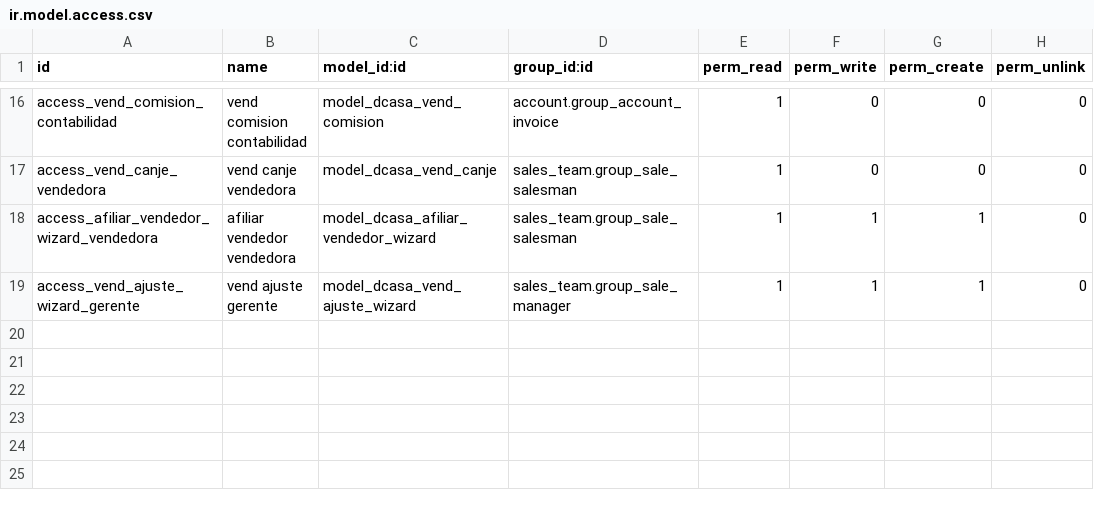
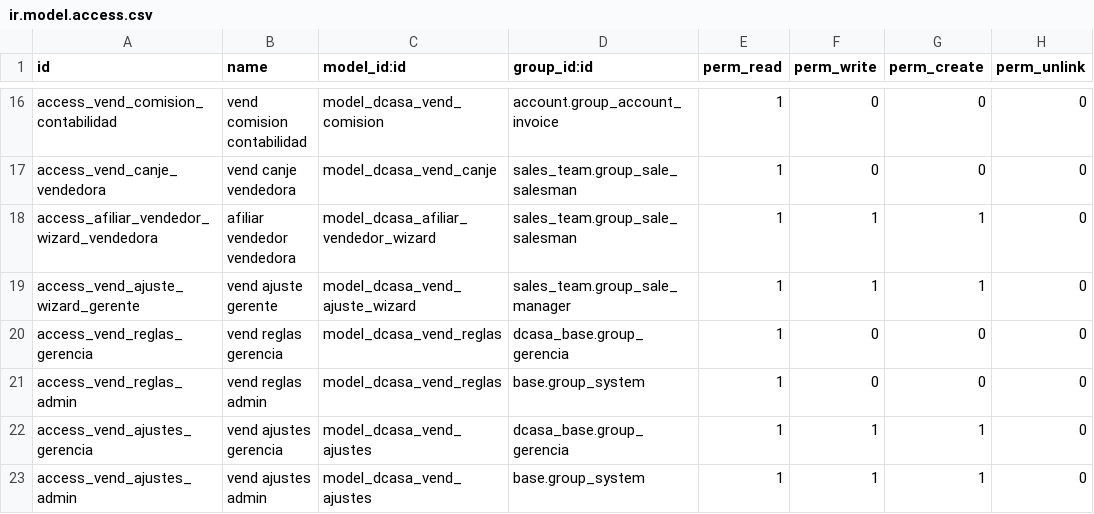
Before and after one commit to dcasapty/D_Casa_new_word, a CSV file: addons/dcasa_socios/security/ir.model.access.csv, drawn as a sheet; only a part is shown, gaps mark what is left out.

```diff
--- a/addons/dcasa_socios/security/ir.model.access.csv
+++ b/addons/dcasa_socios/security/ir.model.access.csv
@@ -19 +19,5 @@ access_afiliar_vendedor_wizard_vendedora,afiliar vendedor vendedora,model_dcasa_
 access_vend_ajuste_wizard_gerente,vend ajuste gerente,model_dcasa_vend_ajuste_wizard,sales_team.group_sale_manager,1,1,1,0
+access_vend_reglas_gerencia,vend reglas gerencia,model_dcasa_vend_reglas,dcasa_base.group_gerencia,1,0,0,0
+access_vend_reglas_admin,vend reglas admin,model_dcasa_vend_reglas,base.group_system,1,0,0,0
+access_vend_ajustes_gerencia,vend ajustes gerencia,model_dcasa_vend_ajustes,dcasa_base.group_gerencia,1,1,1,0
+access_vend_ajustes_admin,vend ajustes admin,model_dcasa_vend_ajustes,base.group_system,1,1,1,0
```
Also changed, not shown: 41 other files.
